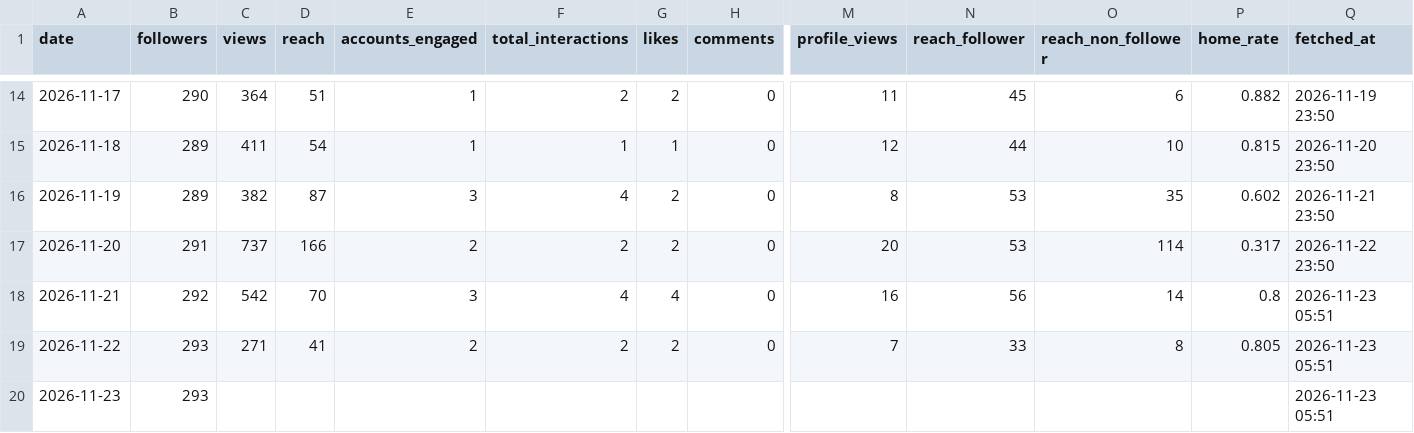
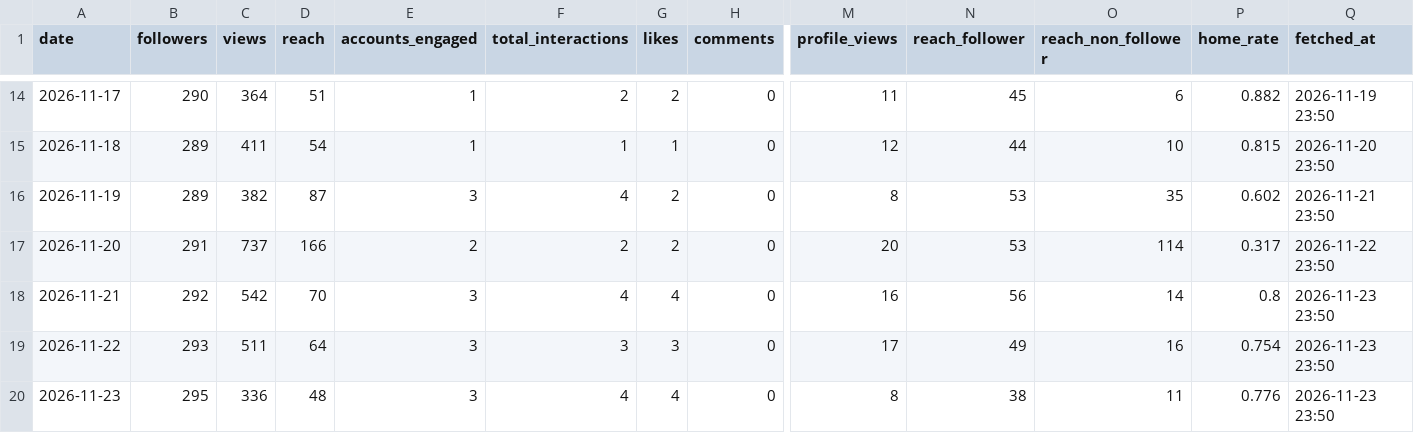
Before and after one commit to kiichi4268/-ai_employees-, a CSV file: data/insights/account_daily.csv, drawn as a sheet; only a part is shown, gaps mark what is left out; the diff covers the shown part only; the diff names each change by its address in the sheet, - before the commit and + after, or states it on an @@ line.

```diff
--- a/data/insights/account_daily.csv
+++ b/data/insights/account_daily.csv
-Q18:Q20 (fetched_at): 2026-11-23 05:51
+Q18:Q20 (fetched_at): 2026-11-23 23:50
-C19 (views): 271
+C19 (views): 511
-D19 (reach): 41
+D19 (reach): 64
-E19 (accounts_engaged): 2
+E19 (accounts_engaged): 3
-F19 (total_interactions): 2
+F19 (total_interactions): 3
-G19 (likes): 2
+G19 (likes): 3
-M19 (profile_views): 7
+M19 (profile_views): 17
-N19 (reach_follower): 33
+N19 (reach_follower): 49
-O19 (reach_non_follower): 8
+O19 (reach_non_follower): 16
-P19 (home_rate): 0.805
+P19 (home_rate): 0.754
-B20 (followers): 293
+B20 (followers): 295
-C20 (views): (empty)
+C20 (views): 336
-D20 (reach): (empty)
+D20 (reach): 48
-E20 (accounts_engaged): (empty)
+E20 (accounts_engaged): 3
-F20 (total_interactions): (empty)
+F20 (total_interactions): 4
-G20 (likes): (empty)
+G20 (likes): 4
-H20 (comments): (empty)
+H20 (comments): 0
-M20 (profile_views): (empty)
+M20 (profile_views): 8
-N20 (reach_follower): (empty)
+N20 (reach_follower): 38
-O20 (reach_non_follower): (empty)
+O20 (reach_non_follower): 11
-P20 (home_rate): (empty)
+P20 (home_rate): 0.776
```
Also changed, not shown: 4 edited cells elsewhere in this file, data/insights/line_daily.csv, data/insights/media.csv.
